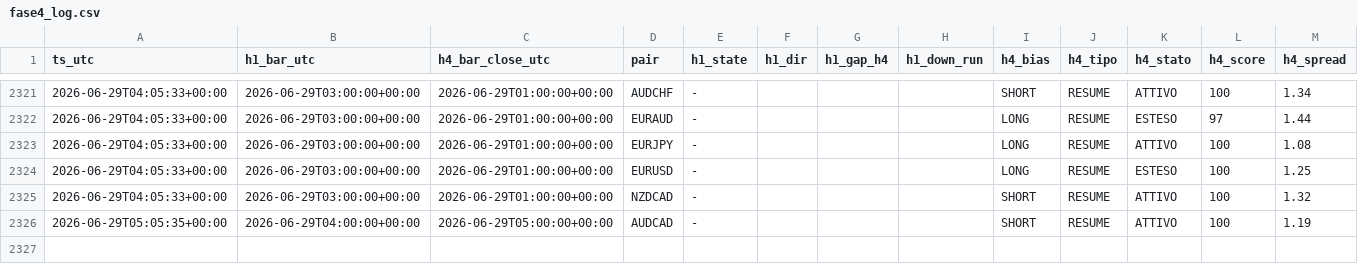
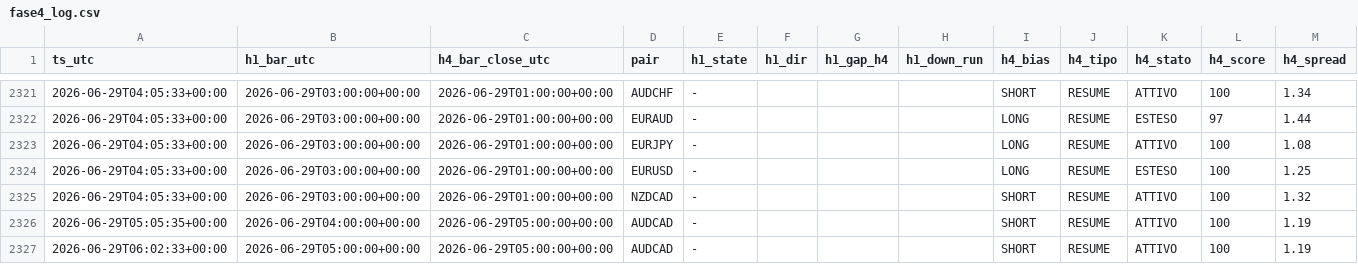
Before and after one commit to Philoleo2/fx-bias-radar-engine, a CSV file: reports/prerottura/fase4_log.csv, drawn as a sheet; only a part is shown, gaps mark what is left out; rows hold the shown columns only; the diff names each change by its address in the sheet, - before the commit and + after, or states it on an @@ line.

```diff
--- a/reports/prerottura/fase4_log.csv
+++ b/reports/prerottura/fase4_log.csv
+row 2327: 2026-06-29T06:02:33+00:00 | 2026-06-29T05:00:00+00:00 | 2026-06-29T05:00:00+00:00 | AUDCAD | - |  |  |  | SHORT | RESUME | ATTIVO | 100 | 1.19
```
Also changed, not shown: 1 other file.
